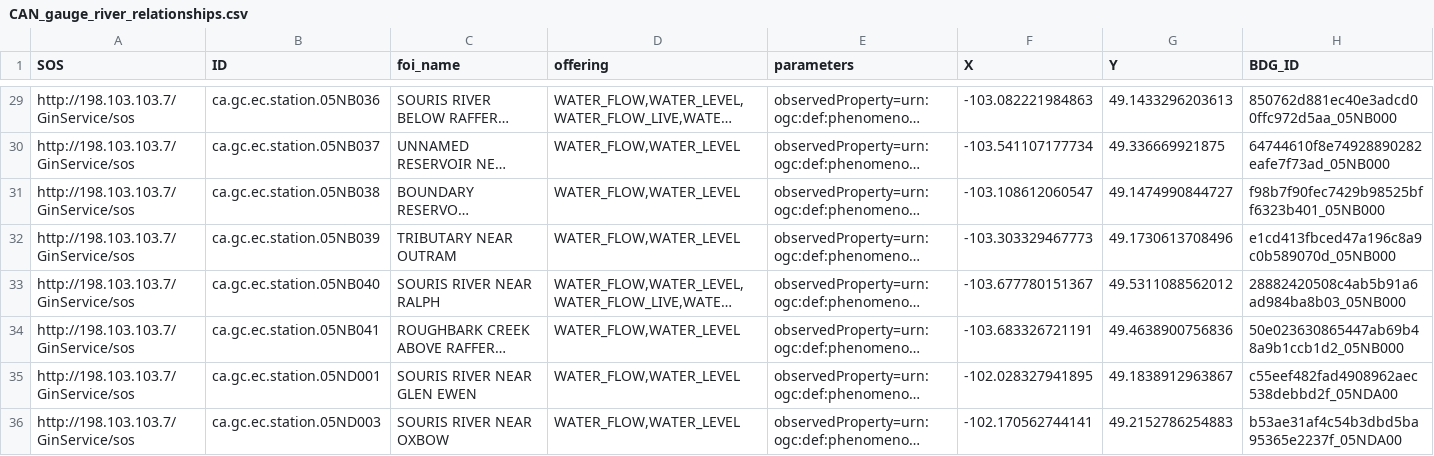
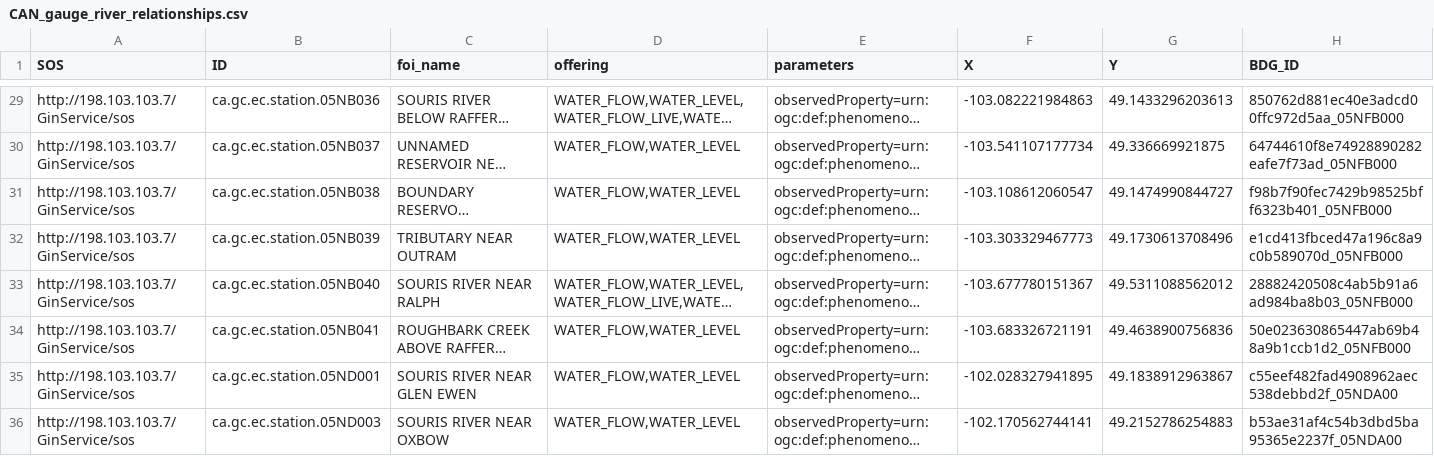
Before and after one commit to asascience-open/chisp1_wps, a CSV file: supporting_files/CAN_gauge_river_relationships.csv, drawn as a sheet; only a part is shown, gaps mark what is left out; long unchanged cells end in …; the diff covers the shown part only; the diff names each change by its address in the sheet, - before the commit and + after, or states it on an @@ line.

```diff
--- a/supporting_files/CAN_gauge_river_relationships.csv
+++ b/supporting_files/CAN_gauge_river_relationships.csv
-H29 (BDG_ID): 850762d881ec40e3adcd00ffc972d5aa_05NB000
+H29 (BDG_ID): 850762d881ec40e3adcd00ffc972d5aa_05NFB000
-H30 (BDG_ID): 64744610f8e74928890282eafe7f73ad_05NB000
+H30 (BDG_ID): 64744610f8e74928890282eafe7f73ad_05NFB000
-H31 (BDG_ID): f98b7f90fec7429b98525bff6323b401_05NB000
+H31 (BDG_ID): f98b7f90fec7429b98525bff6323b401_05NFB000
-H32 (BDG_ID): e1cd413fbced47a196c8a9c0b589070d_05NB000
+H32 (BDG_ID): e1cd413fbced47a196c8a9c0b589070d_05NFB000
-H33 (BDG_ID): 28882420508c4ab5b91a6ad984ba8b03_05NB000
+H33 (BDG_ID): 28882420508c4ab5b91a6ad984ba8b03_05NFB000
-H34 (BDG_ID): 50e023630865447ab69b48a9b1ccb1d2_05NB000
+H34 (BDG_ID): 50e023630865447ab69b48a9b1ccb1d2_05NFB000
```
Also changed, not shown: 26 edited cells elsewhere in this file, 2 other files.
